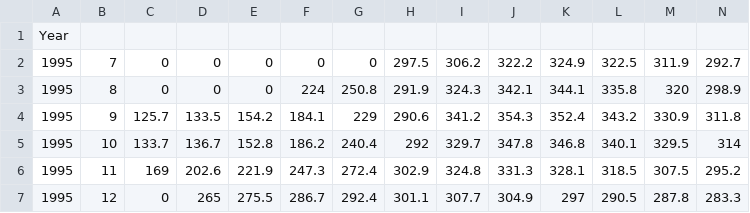
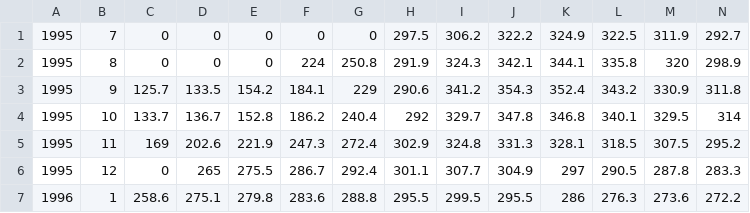
Before and after one commit to HSN-LUCA/plot, a CSV file: datafile.csv, drawn as a sheet; only a part is shown; the shorter side is filled out with more unchanged rows; rows hold the shown columns only; the diff names each change by its address in the sheet, - before the commit and + after, or states it on an @@ line.

Commit message:
Update datafile.csv

```diff
--- a/datafile.csv
+++ b/datafile.csv
-row 1: Year
```
